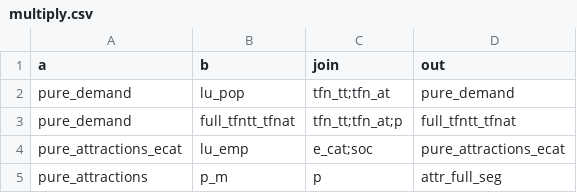
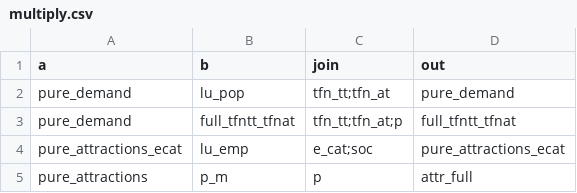
Before and after one commit to Transport-for-the-North/NorMITs-Demand, a CSV file: normits_demand/core/definitions/segmentations/multiply.csv, drawn as a sheet.

Commit message:
FIX: Memory Issue when applying mode splits
Still not running though, as we are dropping demand in the mode splits

```diff
--- a/normits_demand/core/definitions/segmentations/multiply.csv
+++ b/normits_demand/core/definitions/segmentations/multiply.csv
@@ -4,2 +4,2 @@ pure_demand,full_tfntt_tfnat,tfn_tt;tfn_at;p,full_tfntt_tfnat
 pure_attractions_ecat,lu_emp,e_cat;soc,pure_attractions_ecat
-pure_attractions,p_m,p,attr_full_seg
+pure_attractions,p_m,p,attr_full
```
Also changed, not shown: 5 other files.
